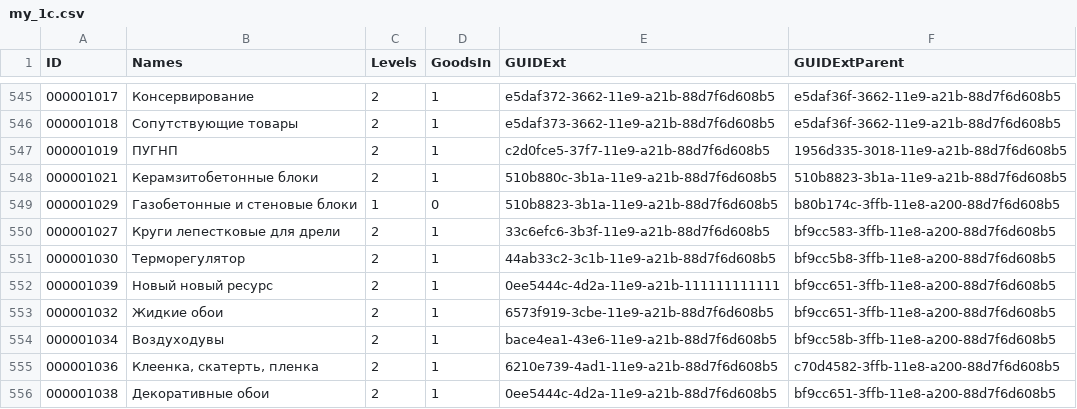
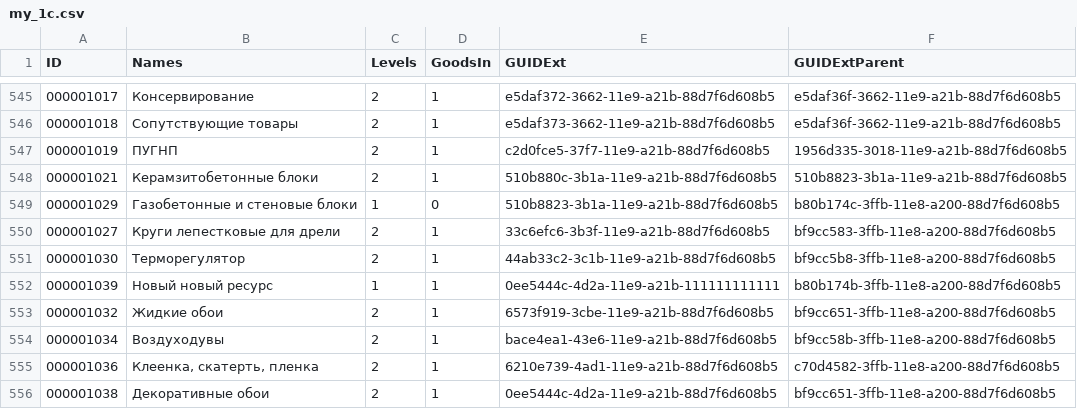
Before and after one commit to deepdig/category-import, a CSV file: import/my_1c.csv, drawn as a sheet; only a part is shown, gaps mark what is left out.

```diff
--- a/import/my_1c.csv
+++ b/import/my_1c.csv
@@ -551,3 +551,3 @@ ID|Names|Levels|GoodsIn|GUIDExt|GUIDExtParent|
 000001030|Терморегулятор|2|1|44ab33c2-3c1b-11e9-a21b-88d7f6d608b5|bf9cc5b8-3ffb-11e8-a200-88d7f6d608b5
-000001039|Новый новый ресурс|2|1|0ee5444c-4d2a-11e9-a21b-111111111111|bf9cc651-3ffb-11e8-a200-88d7f6d608b5
+000001039|Новый новый ресурс|1|1|0ee5444c-4d2a-11e9-a21b-111111111111|b80b174b-3ffb-11e8-a200-88d7f6d608b5
 000001032|Жидкие обои|2|1|6573f919-3cbe-11e9-a21b-88d7f6d608b5|bf9cc651-3ffb-11e8-a200-88d7f6d608b5
```
Also changed, not shown: 1 other file.
